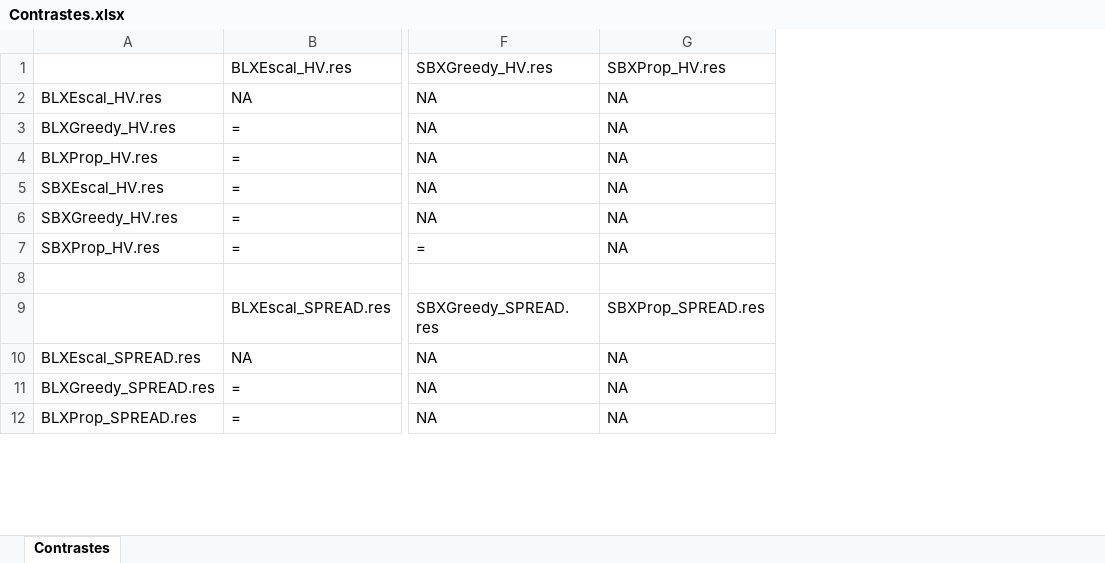
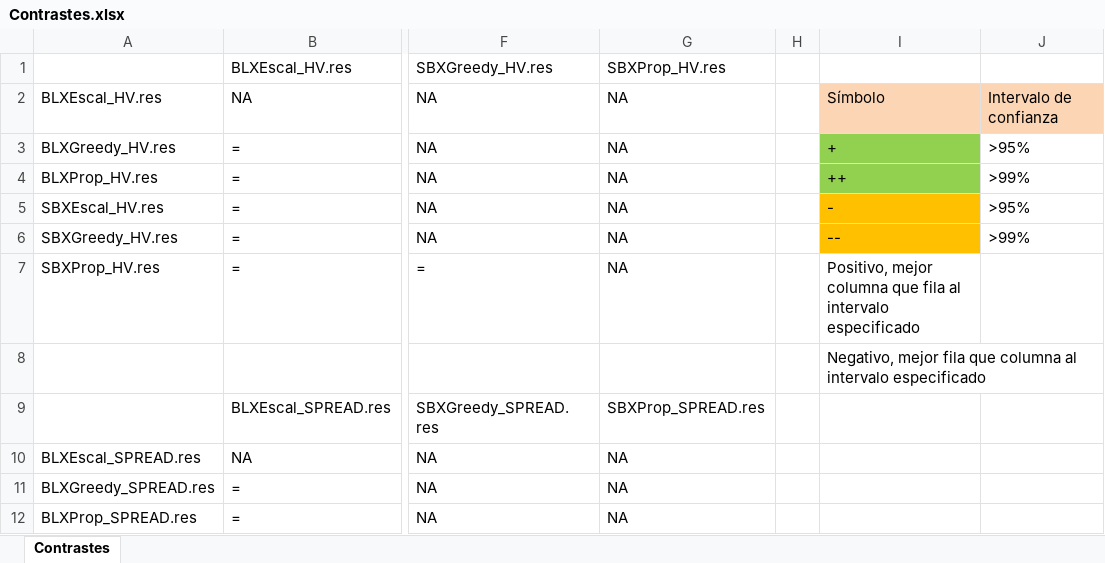
Before and after one commit to DerGreco/GA, an Excel workbook: GA/resultsMyNSGAIIExperiment/Ejecuciones/Def_0/Contrastes.xlsx, sheet Contrastes, drawn as a sheet; only a part is shown, gaps mark what is left out; values as stored, in another font and other column widths than the file's, no borders; the diff names each change by its address in the sheet, - before the commit and + after, or states it on an @@ line.

```diff
--- a/GA/resultsMyNSGAIIExperiment/Ejecuciones/Def_0/Contrastes.xlsx (sheet Contrastes)
+++ b/GA/resultsMyNSGAIIExperiment/Ejecuciones/Def_0/Contrastes.xlsx (sheet Contrastes)
+column H, empty
+column I, rows 2-8: Símbolo | + | ++ | - | -- | Positivo, mejor columna que fila al intervalo especificado | Negativo, mejor fila que columna al intervalo especificado
+column J, rows 2-6: Intervalo de confianza | >95% | >99% | >95% | >99%
```
Also changed, not shown: 2 other files.
